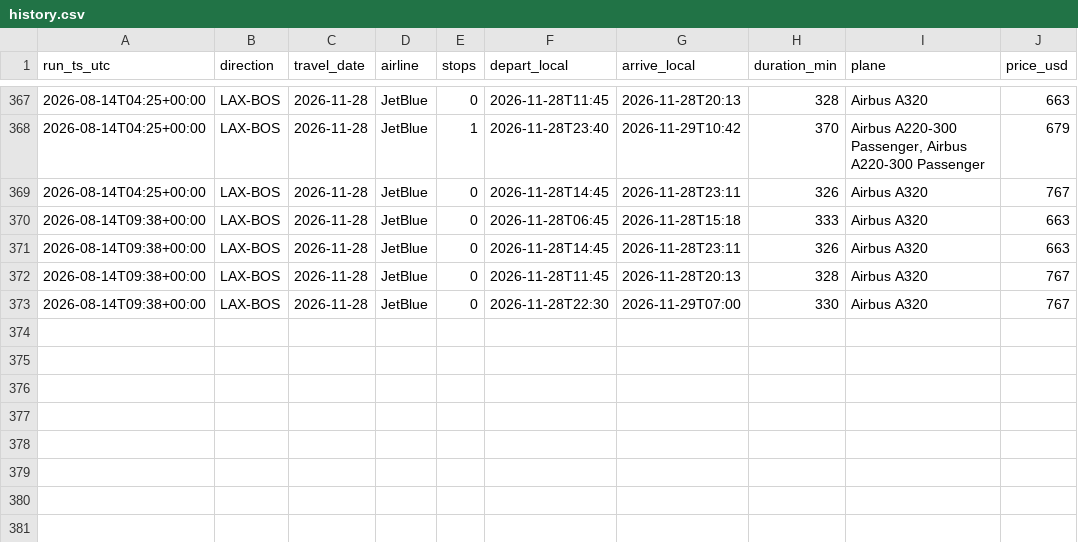
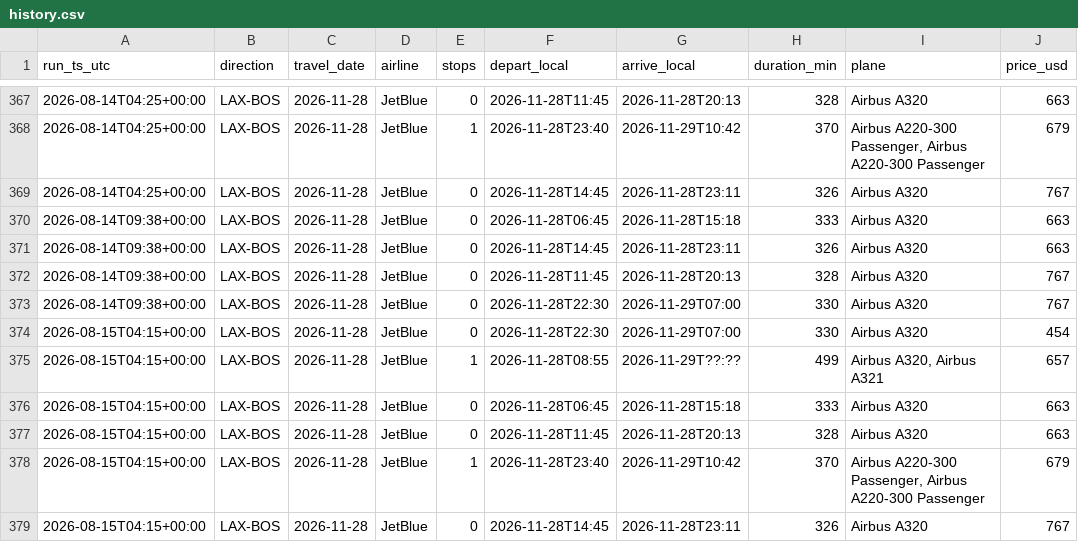
Before and after one commit to zibeyy/jetblue-fare-tracker, a CSV file: data/history.csv, drawn as a sheet; only a part is shown, gaps mark what is left out; the diff names each change by its address in the sheet, - before the commit and + after, or states it on an @@ line.

```diff
--- a/data/history.csv
+++ b/data/history.csv
+row 374: 2026-08-15T04:15+00:00 | LAX-BOS | 2026-11-28 | JetBlue | 0 | 2026-11-28T22:30 | 2026-11-29T07:00 | 330 | Airbus A320 | 454
+row 375: 2026-08-15T04:15+00:00 | LAX-BOS | 2026-11-28 | JetBlue | 1 | 2026-11-28T08:55 | 2026-11-29T??:?? | 499 | Airbus A320, Airbus A321 | 657
+row 376: 2026-08-15T04:15+00:00 | LAX-BOS | 2026-11-28 | JetBlue | 0 | 2026-11-28T06:45 | 2026-11-28T15:18 | 333 | Airbus A320 | 663
+row 377: 2026-08-15T04:15+00:00 | LAX-BOS | 2026-11-28 | JetBlue | 0 | 2026-11-28T11:45 | 2026-11-28T20:13 | 328 | Airbus A320 | 663
+row 378: 2026-08-15T04:15+00:00 | LAX-BOS | 2026-11-28 | JetBlue | 1 | 2026-11-28T23:40 | 2026-11-29T10:42 | 370 | Airbus A220-300 Passenger, Airbus A220-300 Passenger | 679
+row 379: 2026-08-15T04:15+00:00 | LAX-BOS | 2026-11-28 | JetBlue | 0 | 2026-11-28T14:45 | 2026-11-28T23:11 | 326 | Airbus A320 | 767
```
